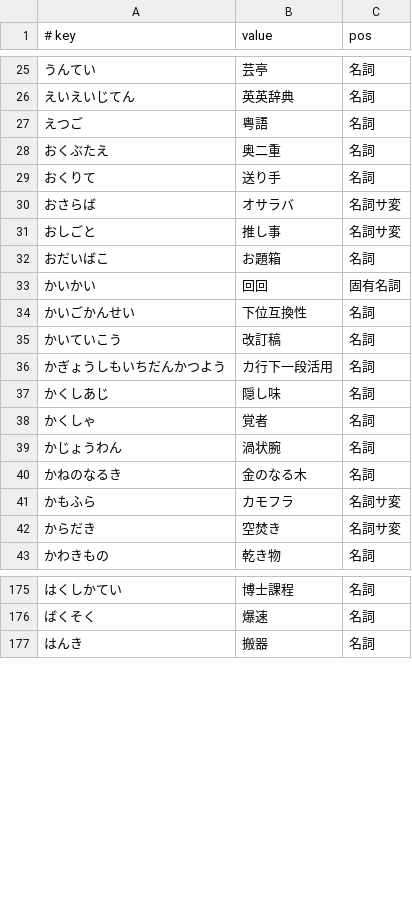
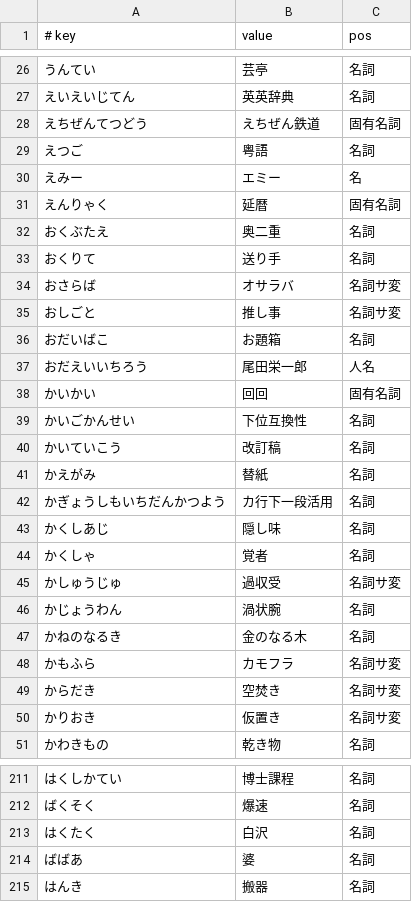
Before and after one commit to kimata1007/mozc-wai, a TSV file: src/data/dictionary_manual/words.tsv, drawn as a sheet; only a part is shown, gaps mark what is left out; the diff covers the shown part only; the diff names each change by its address in the sheet, - before the commit and + after, or states it on an @@ line.

```diff
--- a/src/data/dictionary_manual/words.tsv
+++ b/src/data/dictionary_manual/words.tsv
+row 28: えちぜんてつどう | えちぜん鉄道 | 固有名詞
+row 30: えみー | エミー | 名
+row 31: えんりゃく | 延暦 | 固有名詞
+row 37: おだえいいちろう | 尾田栄一郎 | 人名
+row 41: かえがみ | 替紙 | 名詞
+row 45: かしゅうじゅ | 過収受 | 名詞サ変
+row 50: かりおき | 仮置き | 名詞サ変
+row 213: はくたく | 白沢 | 名詞
+row 214: ばばあ | 婆 | 名詞
```
Also changed, not shown: 34 added rows elsewhere in this file.
